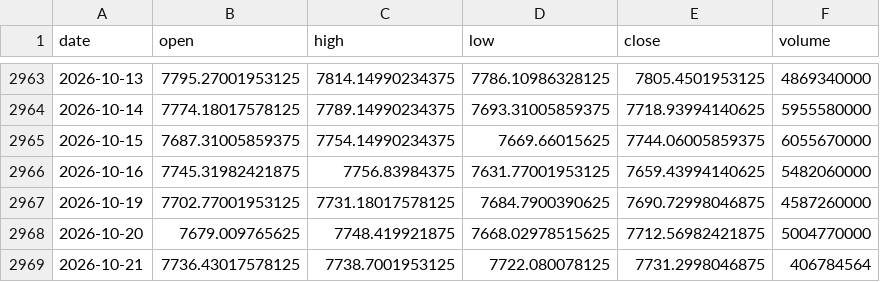
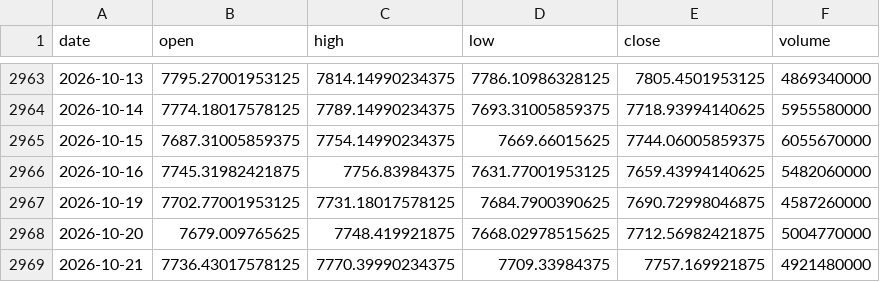
Before and after one commit to zetaaztra/David-ML, a CSV file: data/sp500_daily.csv, drawn as a sheet; only a part is shown, gaps mark what is left out.

```diff
--- a/data/sp500_daily.csv
+++ b/data/sp500_daily.csv
@@ -2968,2 +2968,2 @@ date,open,high,low,close,volume
 2026-10-20,7679.009765625,7748.419921875,7668.02978515625,7712.56982421875,5004770000
-2026-10-21,7736.43017578125,7738.7001953125,7722.080078125,7731.2998046875,406784564
+2026-10-21,7736.43017578125,7770.39990234375,7709.33984375,7757.169921875,4921480000
```
Also changed, not shown: data/nifty_daily.csv, data/vix_daily.csv.
